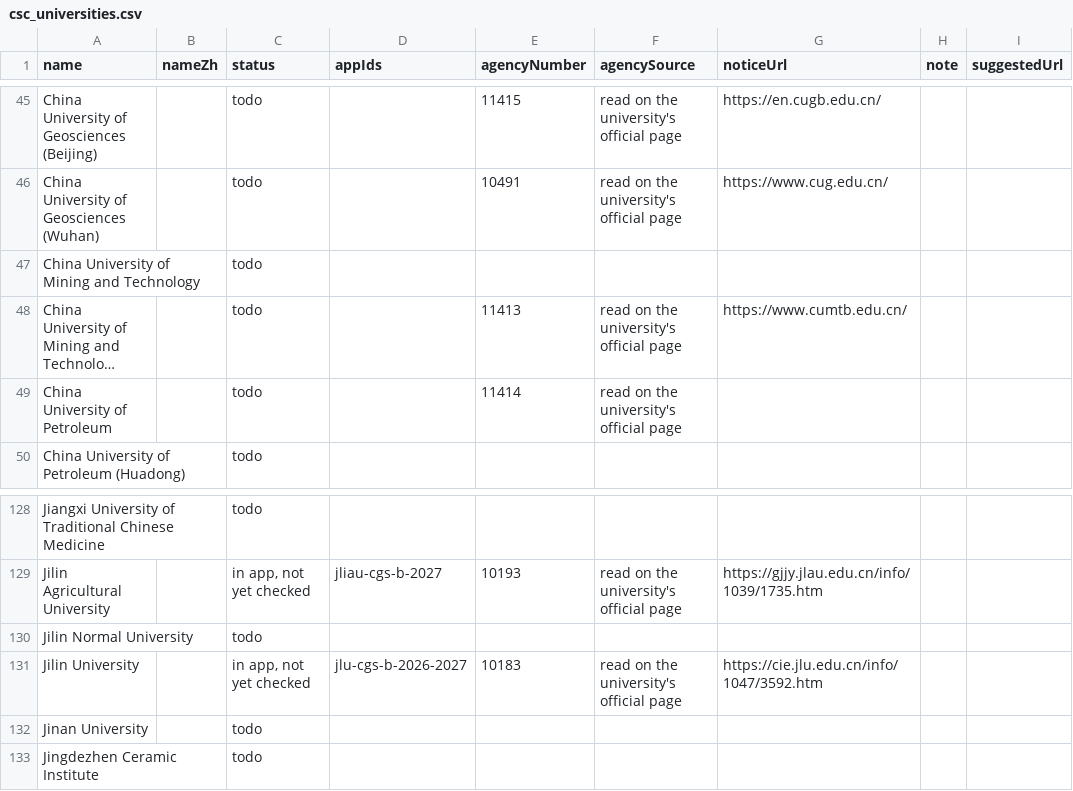
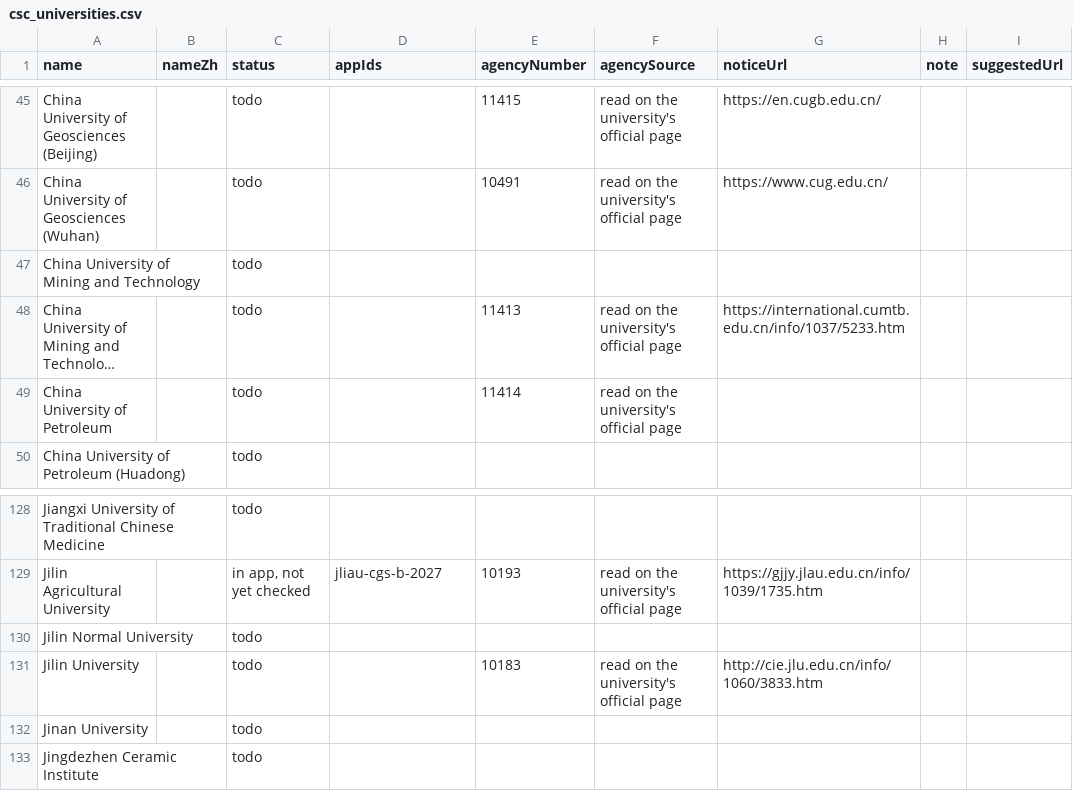
Before and after one commit to afsar-khan/Stipendo, a CSV file: tools/csc_universities.csv, drawn as a sheet; only a part is shown, gaps mark what is left out; long unchanged cells end in …; the diff names each change by its address in the sheet, - before the commit and + after, or states it on an @@ line.

Commit message:
Added New files

```diff
--- a/tools/csc_universities.csv
+++ b/tools/csc_universities.csv
-G48 (noticeUrl): https://www.cumtb.edu.cn/
+G48 (noticeUrl): https://international.cumtb.edu.cn/info/1037/5233.htm
-C131 (status): in app, not yet checked
+C131 (status): todo
-D131 (appIds): jlu-cgs-b-2026-2027
+D131 (appIds): (empty)
-G131 (noticeUrl): https://cie.jlu.edu.cn/info/1047/3592.htm
+G131 (noticeUrl): http://cie.jlu.edu.cn/info/1060/3833.htm
```
